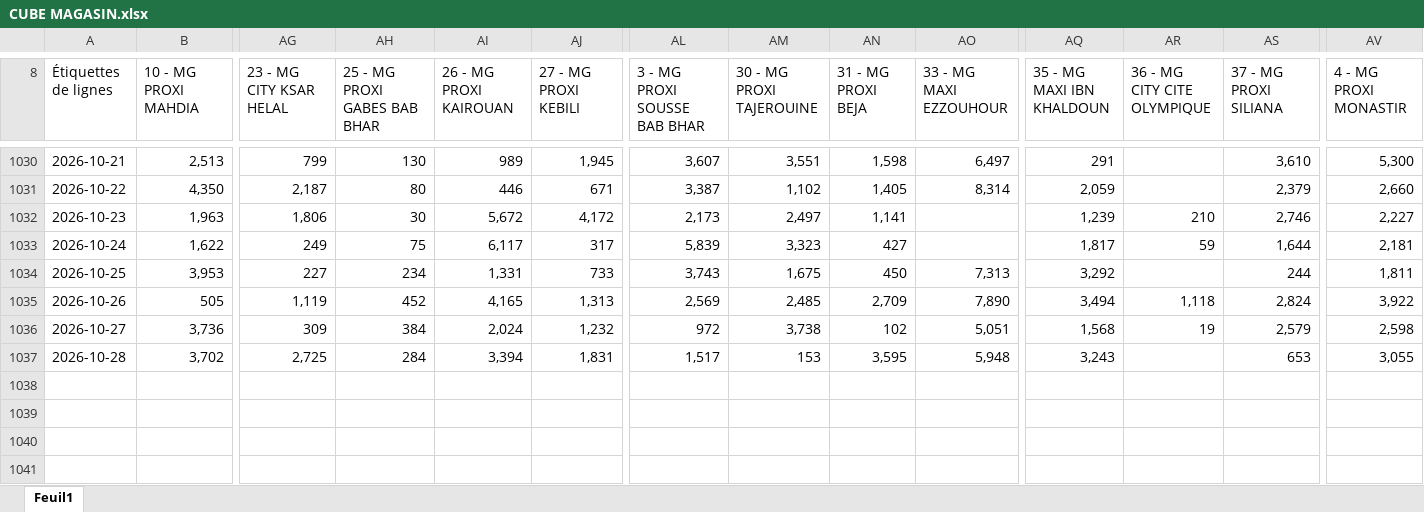
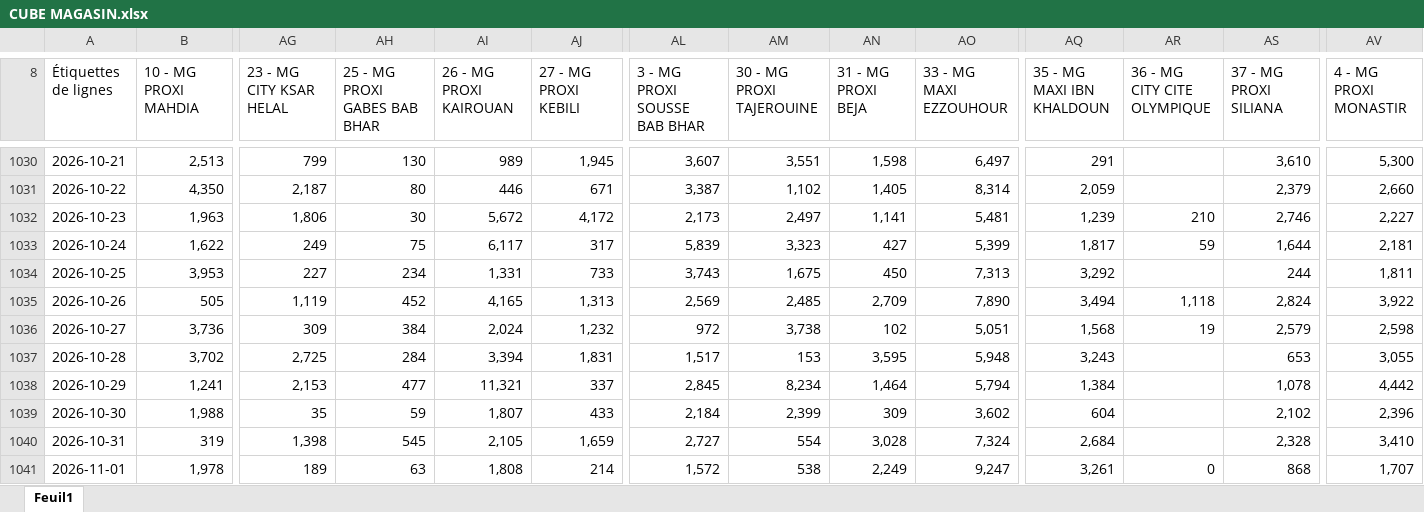
Before and after one commit to chkondali-dev/pilotage-b2b, an Excel workbook: 2025/CUBE MAGASIN.xlsx, sheet Feuil1, drawn as a sheet; only a part is shown, gaps mark what is left out; values as stored, in another font and other column widths than the file's, no borders; rows hold the shown columns only; the diff names each change by its address in the sheet, - before the commit and + after, or states it on an @@ line.

```diff
--- a/2025/CUBE MAGASIN.xlsx (sheet Feuil1)
+++ b/2025/CUBE MAGASIN.xlsx (sheet Feuil1)
-AO1032 (33 - MG MAXI EZZOUHOUR): (empty)
+AO1032 (33 - MG MAXI EZZOUHOUR): 5,481
-AO1033 (33 - MG MAXI EZZOUHOUR): (empty)
+AO1033 (33 - MG MAXI EZZOUHOUR): 5,399
+row 1038: 2026-10-29 | 1,241 | 2,153 | 477 | 11,321 | 337 | 2,845 | 8,234 | 1,464 | 5,794 | 1,384 |  | 1,078 | 4,442
+row 1039: 2026-10-30 | 1,988 | 35 | 59 | 1,807 | 433 | 2,184 | 2,399 | 309 | 3,602 | 604 |  | 2,102 | 2,396
+row 1040: 2026-10-31 | 319 | 1,398 | 545 | 2,105 | 1,659 | 2,727 | 554 | 3,028 | 7,324 | 2,684 |  | 2,328 | 3,410
+row 1041: 2026-11-01 | 1,978 | 189 | 63 | 1,808 | 214 | 1,572 | 538 | 2,249 | 9,247 | 3,261 | 0 | 868 | 1,707
```
Also changed, not shown: 2025/Factures ventes enregistrées VC CONVENTION EDC.xlsx, 3 other files.
